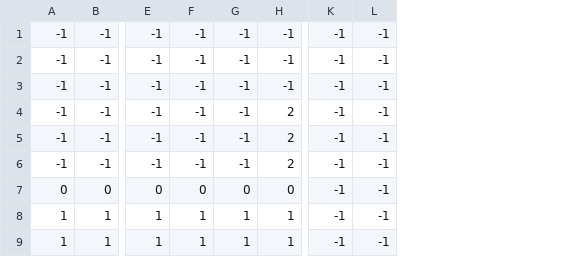
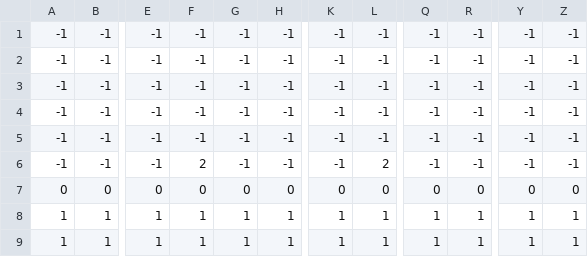
Before and after one commit to victorbnl/super-mario-bros, a CSV file: assets/levels/level.csv, drawn as a sheet; only a part is shown, gaps mark what is left out; the diff names each change by its address in the sheet, - before the commit and + after, or states it on an @@ line.

```diff
--- a/assets/levels/level.csv
+++ b/assets/levels/level.csv
+column Q, rows 1-9: -1 | -1 | -1 | -1 | -1 | -1 | 0 | 1 | 1
+column R, rows 1-9: -1 | -1 | -1 | -1 | -1 | -1 | 0 | 1 | 1
+column Y, rows 1-9: -1 | -1 | -1 | -1 | -1 | -1 | 0 | 1 | 1
+column Z, rows 1-9: -1 | -1 | -1 | -1 | -1 | -1 | 0 | 1 | 1
-H4:H6: 2
+H4:H6: -1
-F6: -1
+F6: 2
-L6: -1
+L6: 2
-K7: -1
+K7: 0
-L7: -1
+L7: 0
-K8:K9: -1
+K8:K9: 1
-L8:L9: -1
+L8:L9: 1
```
Also changed, not shown: 7 other files.
